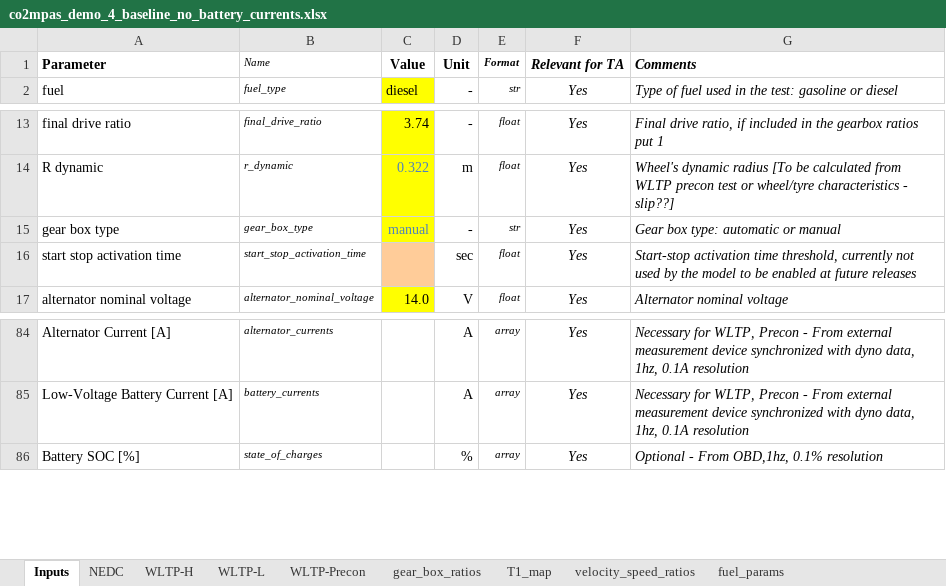
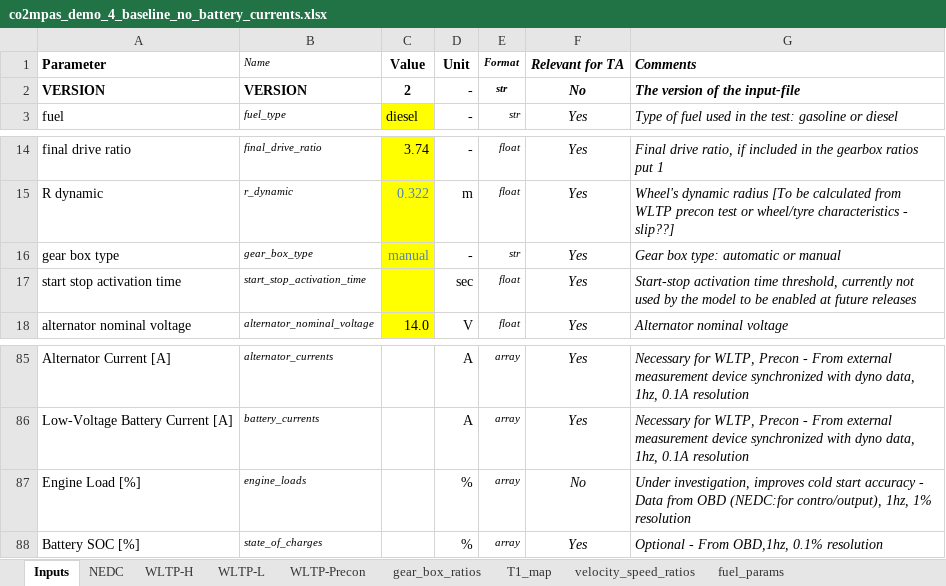
Before and after one commit to vinci1it2000/schedula, an Excel workbook: co2mpas/demos/co2mpas_demo_4_baseline_no_battery_currents.xlsx, sheet Inputs, drawn as a sheet; only a part is shown, gaps mark what is left out; values as stored, in another font and other column widths than the file's, no borders; charts and pictures and conditional formats not drawn; addresses are those after the commit; the diff names each change by its address in the sheet, - before the commit and + after, or states it on an @@ line.

Commit message:
Update *.xlsx input-files to ver2.
+ Add VERSION on input files (not enforced).
+ Update Template and Demo-files with OBD-load column.
+ Remove border-formats and update description-boxes.
+ FIX delete zeros in WLTP-L sheets in 1800.
+ Update CHANGES about input-file changes.

+ ALL TCs OK.

```diff
--- a/co2mpas/demos/co2mpas_demo_4_baseline_no_battery_currents.xlsx (sheet Inputs)
+++ b/co2mpas/demos/co2mpas_demo_4_baseline_no_battery_currents.xlsx (sheet Inputs)
+row 2: VERSION | VERSION | 2 | - | str | No | The version of the input-file
-C17 fill: #FFCC99
+C17 fill: #FFFF00
+row 87: Engine Load [%] | engine_loads |  | % | array | No | Under investigation, improves cold start accuracy - Data from OBD (NEDC:for contro/output), 1hz, 1% resolution
```
Also changed, not shown: sheet WLTP-H, sheet WLTP-L, sheet fuel_params, sheet NEDC, sheet WLTP-Precon, charts or pictures, co2mpas/co2mpas_template.xlsx, co2mpas/demos/co2mpas_demo_1_full_data.xlsx, 4 other files.
